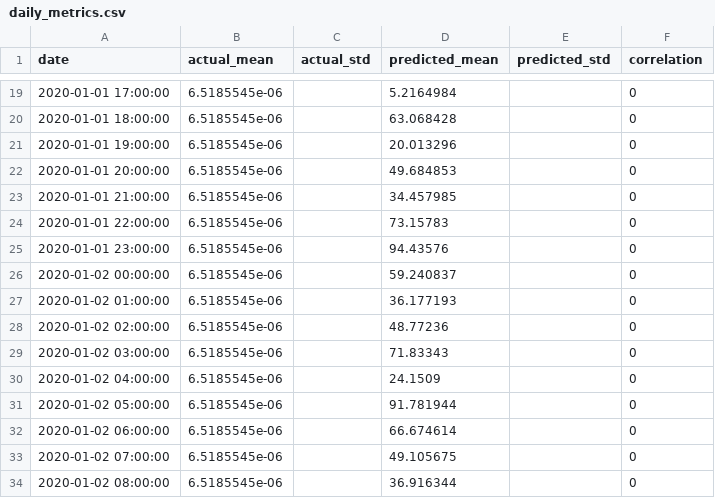
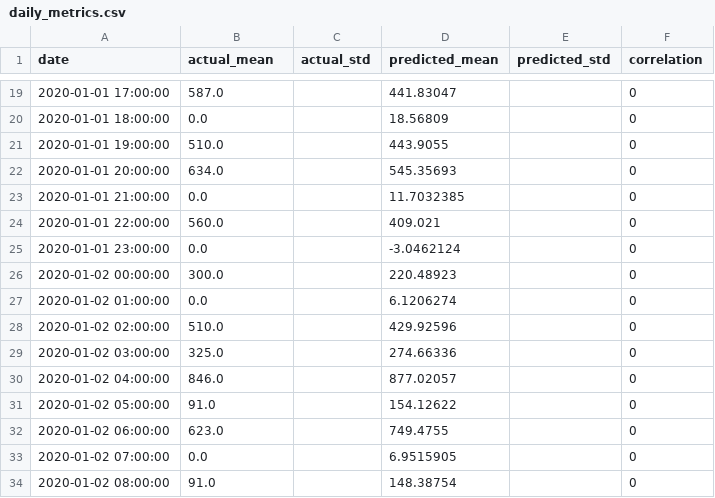
Before and after one commit to JoseFRuiz/ghiforecasting, a CSV file: results_gnn/Jaisalmer/daily_metrics.csv, drawn as a sheet; only a part is shown, gaps mark what is left out; the diff covers the shown part only.

```diff
--- a/results_gnn/Jaisalmer/daily_metrics.csv
+++ b/results_gnn/Jaisalmer/daily_metrics.csv
@@ -19,16 +19,16 @@ date,actual_mean,actual_std,predicted_mean,predicted_std,correlation
-2020-01-01 17:00:00,6.5185545e-06,,5.2164984,,0
-2020-01-01 18:00:00,6.5185545e-06,,63.068428,,0
-2020-01-01 19:00:00,6.5185545e-06,,20.013296,,0
-2020-01-01 20:00:00,6.5185545e-06,,49.684853,,0
-2020-01-01 21:00:00,6.5185545e-06,,34.457985,,0
-2020-01-01 22:00:00,6.5185545e-06,,73.15783,,0
-2020-01-01 23:00:00,6.5185545e-06,,94.43576,,0
-2020-01-02 00:00:00,6.5185545e-06,,59.240837,,0
-2020-01-02 01:00:00,6.5185545e-06,,36.177193,,0
-2020-01-02 02:00:00,6.5185545e-06,,48.77236,,0
-2020-01-02 03:00:00,6.5185545e-06,,71.83343,,0
-2020-01-02 04:00:00,6.5185545e-06,,24.1509,,0
-2020-01-02 05:00:00,6.5185545e-06,,91.781944,,0
-2020-01-02 06:00:00,6.5185545e-06,,66.674614,,0
-2020-01-02 07:00:00,6.5185545e-06,,49.105675,,0
-2020-01-02 08:00:00,6.5185545e-06,,36.916344,,0
+2020-01-01 17:00:00,587.0,,441.83047,,0
+2020-01-01 18:00:00,0.0,,18.56809,,0
+2020-01-01 19:00:00,510.0,,443.9055,,0
+2020-01-01 20:00:00,634.0,,545.35693,,0
+2020-01-01 21:00:00,0.0,,11.7032385,,0
+2020-01-01 22:00:00,560.0,,409.021,,0
+2020-01-01 23:00:00,0.0,,-3.0462124,,0
+2020-01-02 00:00:00,300.0,,220.48923,,0
+2020-01-02 01:00:00,0.0,,6.1206274,,0
+2020-01-02 02:00:00,510.0,,429.92596,,0
+2020-01-02 03:00:00,325.0,,274.66336,,0
+2020-01-02 04:00:00,846.0,,877.02057,,0
+2020-01-02 05:00:00,91.0,,154.12622,,0
+2020-01-02 06:00:00,623.0,,749.4755,,0
+2020-01-02 07:00:00,0.0,,6.9515905,,0
+2020-01-02 08:00:00,91.0,,148.38754,,0
```
Also changed, not shown: 68 edited cells elsewhere in this file, results_gnn/Jodhpur/daily_metrics.csv, results_gnn/New Delhi/daily_metrics.csv, 13 other files.
